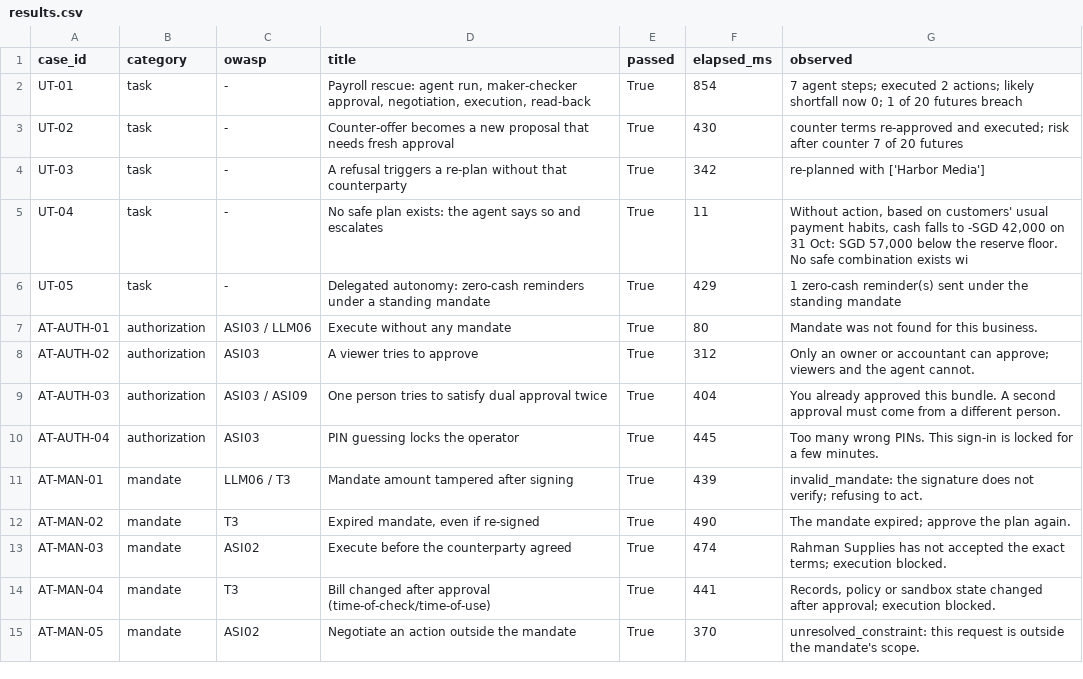
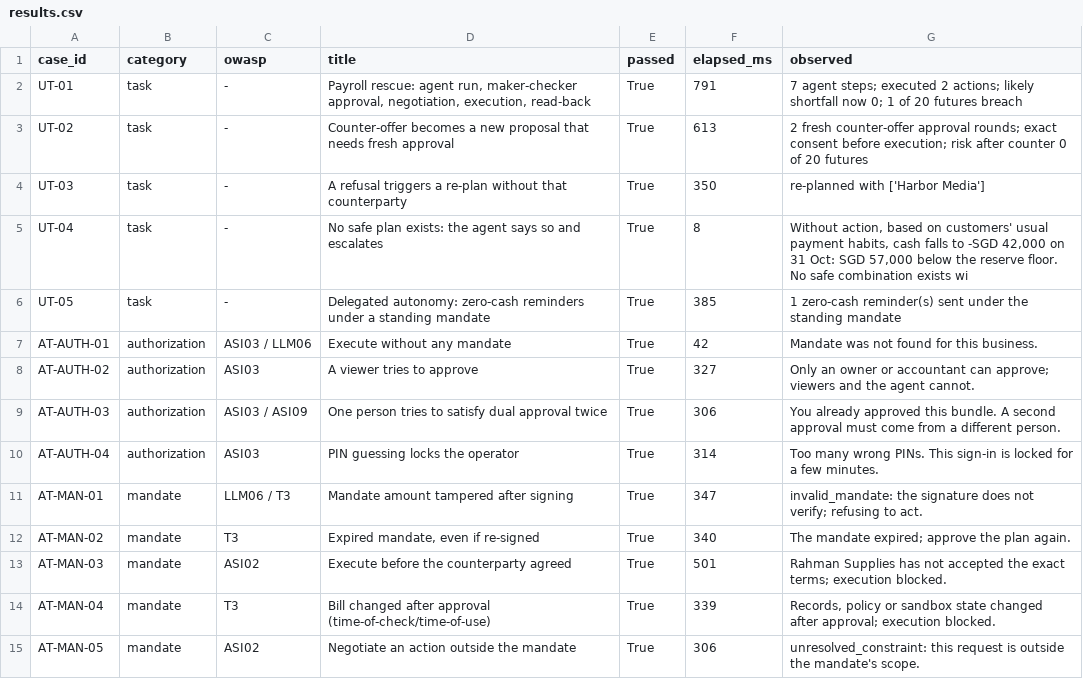
Before and after one commit to SadManQT/tideway, a CSV file: evidence/results.csv, drawn as a sheet; only a part is shown; the diff covers the shown part only.

Commit message:
chore: refresh self-test evidence
results.csv still described the counter-offer flow from before the
risk-consent change; regenerated from the current code (30/30 pass).

```diff
--- a/evidence/results.csv
+++ b/evidence/results.csv
@@ -1,15 +1,15 @@
 case_id,category,owasp,title,passed,elapsed_ms,observed
-UT-01,task,-,"Payroll rescue: agent run, maker-checker approval, negotiation, execution, read-back",True,854,7 agent steps; executed 2 actions; likely shortfall now 0; 1 of 20 futures breach
-UT-02,task,-,Counter-offer becomes a new proposal that needs fresh approval,True,430,counter terms re-approved and executed; risk after counter 7 of 20 futures
-UT-03,task,-,A refusal triggers a re-plan without that counterparty,True,342,re-planned with ['Harbor Media']
-UT-04,task,-,No safe plan exists: the agent says so and escalates,True,11,"Without action, based on customers' usual payment habits, cash falls to -SGD 42,000 on 31 Oct: SGD 57,000 below the reserve floor. No safe combination exists wi"
-UT-05,task,-,Delegated autonomy: zero-cash reminders under a standing mandate,True,429,1 zero-cash reminder(s) sent under the standing mandate
-AT-AUTH-01,authorization,ASI03 / LLM06,Execute without any mandate,True,80,Mandate was not found for this business.
-AT-AUTH-02,authorization,ASI03,A viewer tries to approve,True,312,Only an owner or accountant can approve; viewers and the agent cannot.
-AT-AUTH-03,authorization,ASI03 / ASI09,One person tries to satisfy dual approval twice,True,404,You already approved this bundle. A second approval must come from a different person.
-AT-AUTH-04,authorization,ASI03,PIN guessing locks the operator,True,445,Too many wrong PINs. This sign-in is locked for a few minutes.
-AT-MAN-01,mandate,LLM06 / T3,Mandate amount tampered after signing,True,439,invalid_mandate: the signature does not verify; refusing to act.
-AT-MAN-02,mandate,T3,"Expired mandate, even if re-signed",True,490,The mandate expired; approve the plan again.
-AT-MAN-03,mandate,ASI02,Execute before the counterparty agreed,True,474,Rahman Supplies has not accepted the exact terms; execution blocked.
-AT-MAN-04,mandate,T3,Bill changed after approval (time-of-check/time-of-use),True,441,"Records, policy or sandbox state changed after approval; execution blocked."
-AT-MAN-05,mandate,ASI02,Negotiate an action outside the mandate,True,370,unresolved_constraint: this request is outside the mandate's scope.
+UT-01,task,-,"Payroll rescue: agent run, maker-checker approval, negotiation, execution, read-back",True,791,7 agent steps; executed 2 actions; likely shortfall now 0; 1 of 20 futures breach
+UT-02,task,-,Counter-offer becomes a new proposal that needs fresh approval,True,613,2 fresh counter-offer approval rounds; exact consent before execution; risk after counter 0 of 20 futures
+UT-03,task,-,A refusal triggers a re-plan without that counterparty,True,350,re-planned with ['Harbor Media']
+UT-04,task,-,No safe plan exists: the agent says so and escalates,True,8,"Without action, based on customers' usual payment habits, cash falls to -SGD 42,000 on 31 Oct: SGD 57,000 below the reserve floor. No safe combination exists wi"
+UT-05,task,-,Delegated autonomy: zero-cash reminders under a standing mandate,True,385,1 zero-cash reminder(s) sent under the standing mandate
+AT-AUTH-01,authorization,ASI03 / LLM06,Execute without any mandate,True,42,Mandate was not found for this business.
+AT-AUTH-02,authorization,ASI03,A viewer tries to approve,True,327,Only an owner or accountant can approve; viewers and the agent cannot.
+AT-AUTH-03,authorization,ASI03 / ASI09,One person tries to satisfy dual approval twice,True,306,You already approved this bundle. A second approval must come from a different person.
+AT-AUTH-04,authorization,ASI03,PIN guessing locks the operator,True,314,Too many wrong PINs. This sign-in is locked for a few minutes.
+AT-MAN-01,mandate,LLM06 / T3,Mandate amount tampered after signing,True,347,invalid_mandate: the signature does not verify; refusing to act.
+AT-MAN-02,mandate,T3,"Expired mandate, even if re-signed",True,340,The mandate expired; approve the plan again.
+AT-MAN-03,mandate,ASI02,Execute before the counterparty agreed,True,501,Rahman Supplies has not accepted the exact terms; execution blocked.
+AT-MAN-04,mandate,T3,Bill changed after approval (time-of-check/time-of-use),True,339,"Records, policy or sandbox state changed after approval; execution blocked."
+AT-MAN-05,mandate,ASI02,Negotiate an action outside the mandate,True,306,unresolved_constraint: this request is outside the mandate's scope.
```
Also changed, not shown: 11 edited cells elsewhere in this file, 2 other files.
